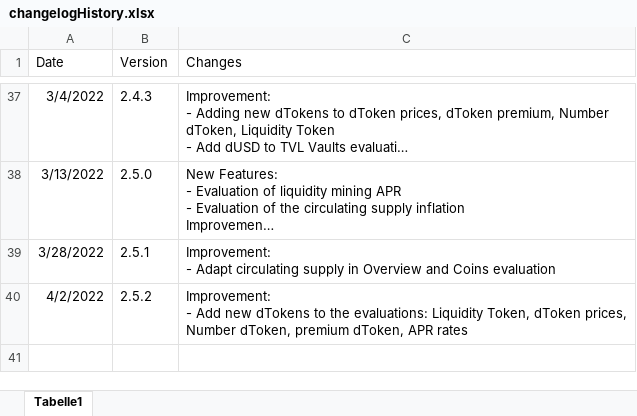
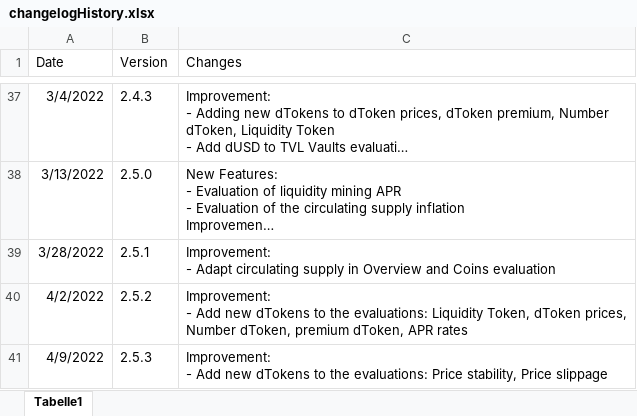
Before and after one commit to DeFi-Analytics/DeFi-Analytics, an Excel workbook: data/changelogHistory.xlsx, sheet Tabelle1, drawn as a sheet; only a part is shown, gaps mark what is left out; long unchanged cells end in …; values as stored, in another font and other column widths than the file's, no borders; ↵ is a line break in a cell; the diff names each change by its address in the sheet, - before the commit and + after, or states it on an @@ line.

Commit message:
adapt changelog

```diff
--- a/data/changelogHistory.xlsx (sheet Tabelle1)
+++ b/data/changelogHistory.xlsx (sheet Tabelle1)
+row 41: 4/9/2022 | 2.5.3 | Improvement: ↵ - Add new dTokens to the evaluations: Price stability, Price slippage
```
